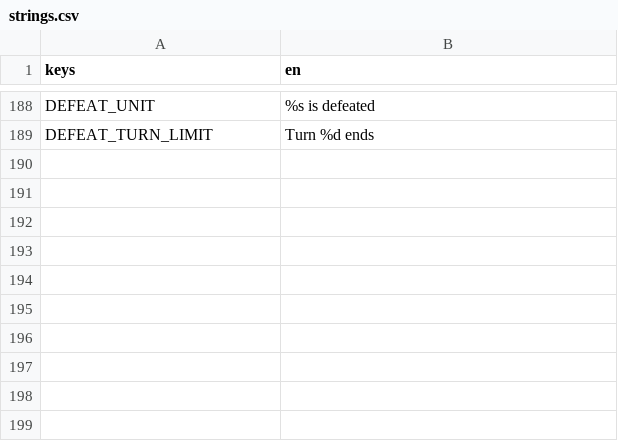
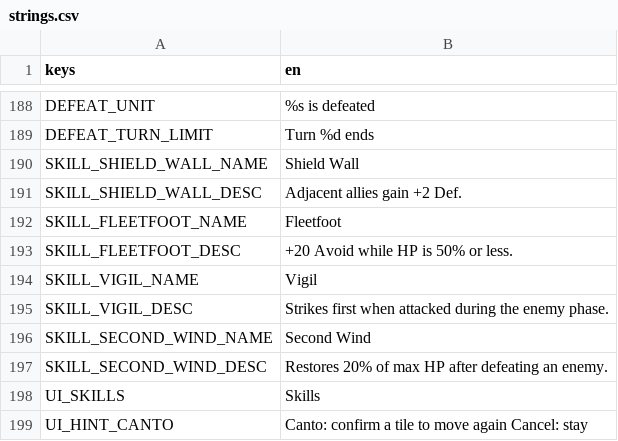
Before and after one commit to jruggier/tellen, a CSV file: game/localization/strings.csv, drawn as a sheet; only a part is shown, gaps mark what is left out; the diff names each change by its address in the sheet, - before the commit and + after, or states it on an @@ line.

```diff
--- a/game/localization/strings.csv
+++ b/game/localization/strings.csv
+row 190: SKILL_SHIELD_WALL_NAME | Shield Wall
+row 191: SKILL_SHIELD_WALL_DESC | Adjacent allies gain +2 Def.
+row 192: SKILL_FLEETFOOT_NAME | Fleetfoot
+row 193: SKILL_FLEETFOOT_DESC | +20 Avoid while HP is 50% or less.
+row 194: SKILL_VIGIL_NAME | Vigil
+row 195: SKILL_VIGIL_DESC | Strikes first when attacked during the enemy phase.
+row 196: SKILL_SECOND_WIND_NAME | Second Wind
+row 197: SKILL_SECOND_WIND_DESC | Restores 20% of max HP after defeating an enemy.
+row 198: UI_SKILLS | Skills
+row 199: UI_HINT_CANTO | Canto: confirm a tile to move again Cancel: stay
```
Also changed, not shown: 51 other files.
